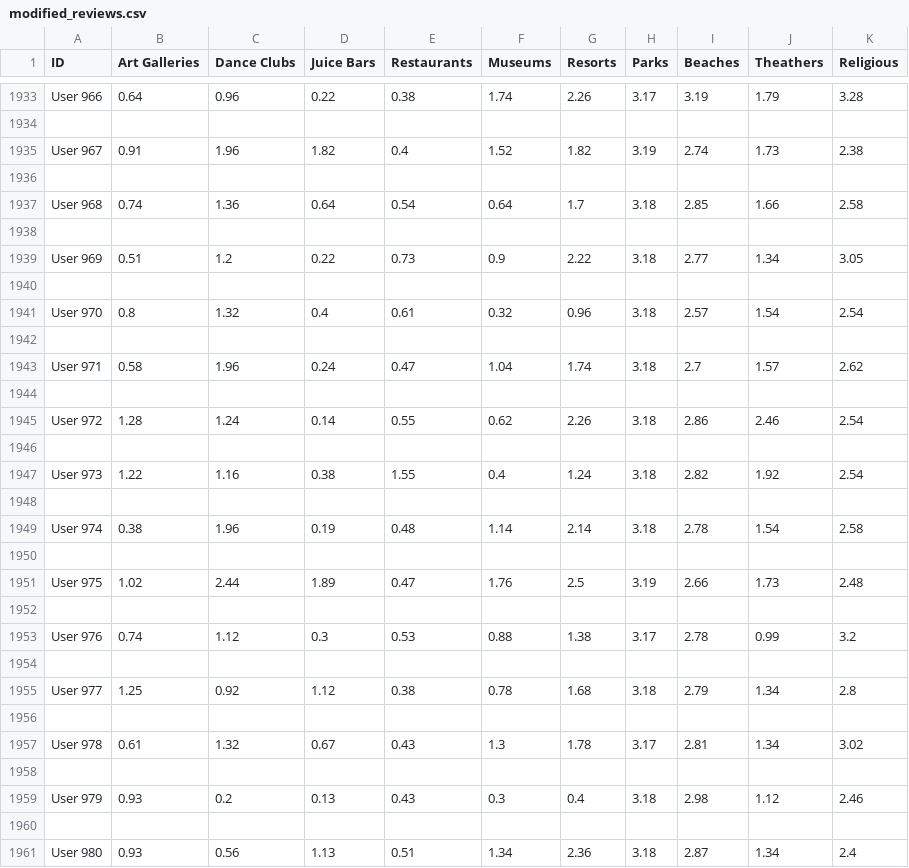
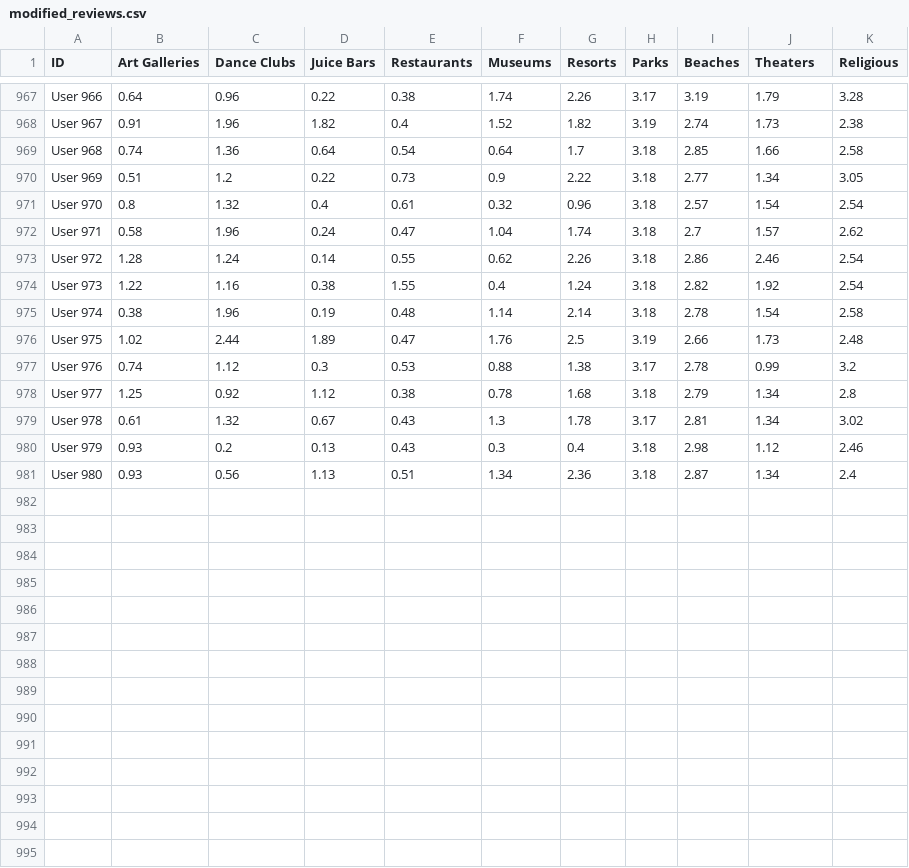
Before and after one commit to rpop0/FLATProject, a CSV file: data/modified_reviews.csv, drawn as a sheet; only a part is shown, gaps mark what is left out; the diff covers the shown part only; the diff names each change by its address in the sheet, - before the commit and + after, or states it on an @@ line.

Commit message:
Fixed theaters typo, added fstrings

```diff
--- a/data/modified_reviews.csv
+++ b/data/modified_reviews.csv
-J1: Theathers
+J1: Theaters
-row 1934: (empty)
-row 1936: (empty)
-row 1938: (empty)
-row 1940: (empty)
-row 1942: (empty)
-row 1944: (empty)
-row 1946: (empty)
-row 1948: (empty)
-row 1950: (empty)
-row 1952: (empty)
-row 1954: (empty)
-row 1956: (empty)
-row 1958: (empty)
-row 1960: (empty)
```
Also changed, not shown: 966 removed rows elsewhere in this file, 3 other files.
